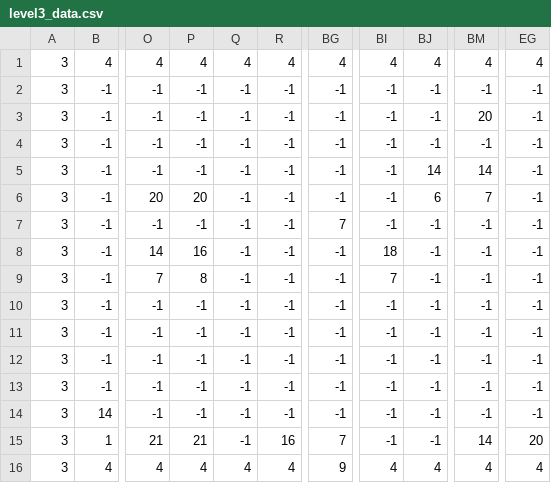
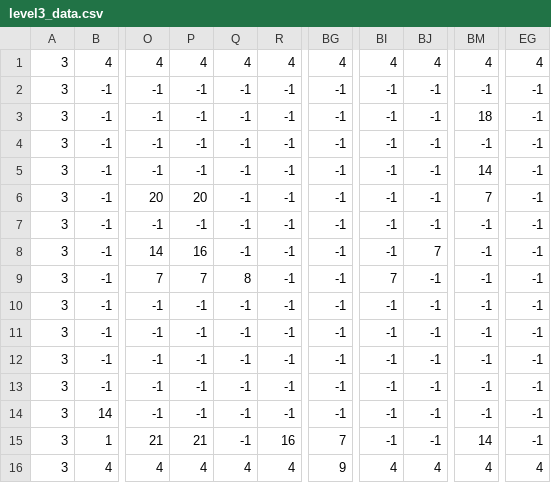
Before and after one commit to ngaotu/gunner, a CSV file: level3_data.csv, drawn as a sheet; only a part is shown, gaps mark what is left out; the diff names each change by its address in the sheet, - before the commit and + after, or states it on an @@ line.

```diff
--- a/level3_data.csv
+++ b/level3_data.csv
-BM3: 20
+BM3: 18
-BJ5: 14
+BJ5: -1
-BJ6: 6
+BJ6: -1
-BG7: 7
+BG7: -1
-BI8: 18
+BI8: -1
-BJ8: -1
+BJ8: 7
-P9: 8
+P9: 7
-Q9: -1
+Q9: 8
-EG15: 20
+EG15: -1
```
Also changed, not shown: 7 other files.
